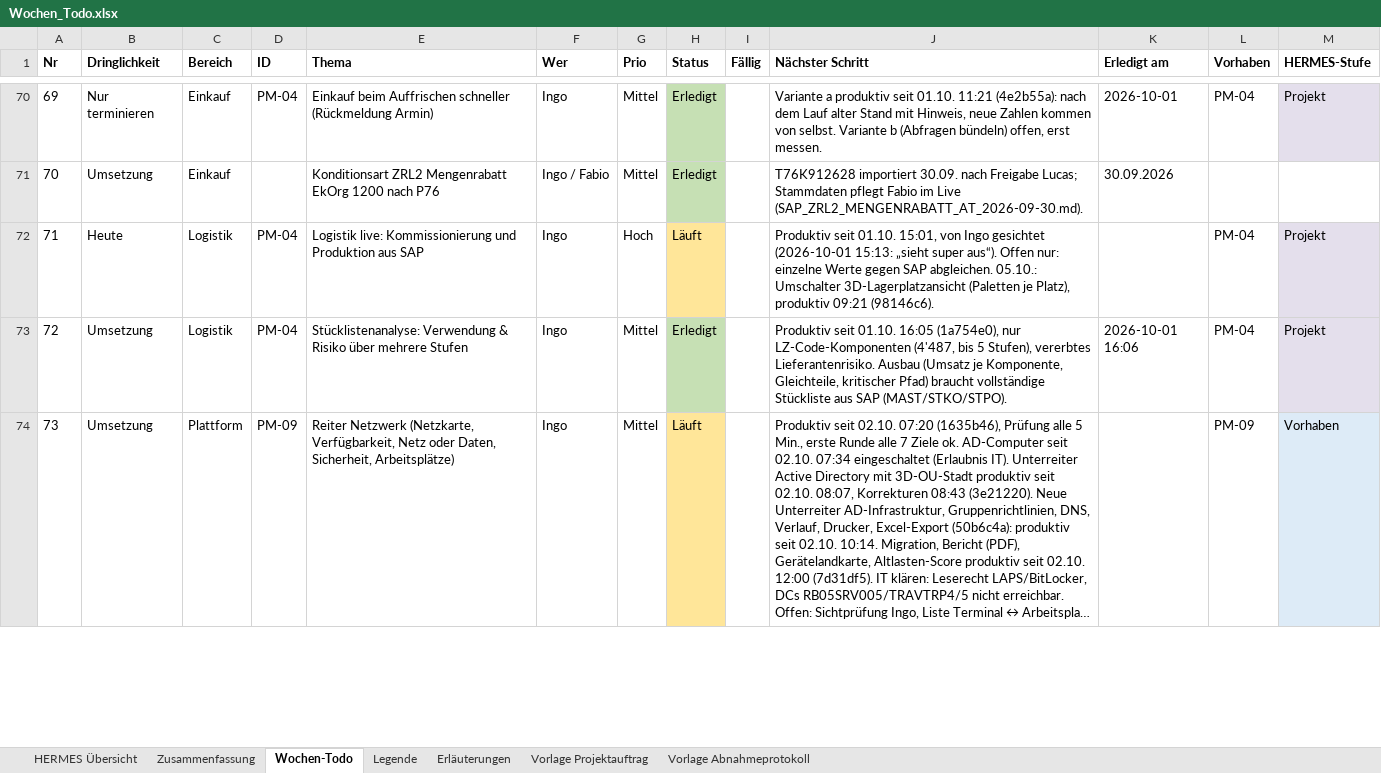
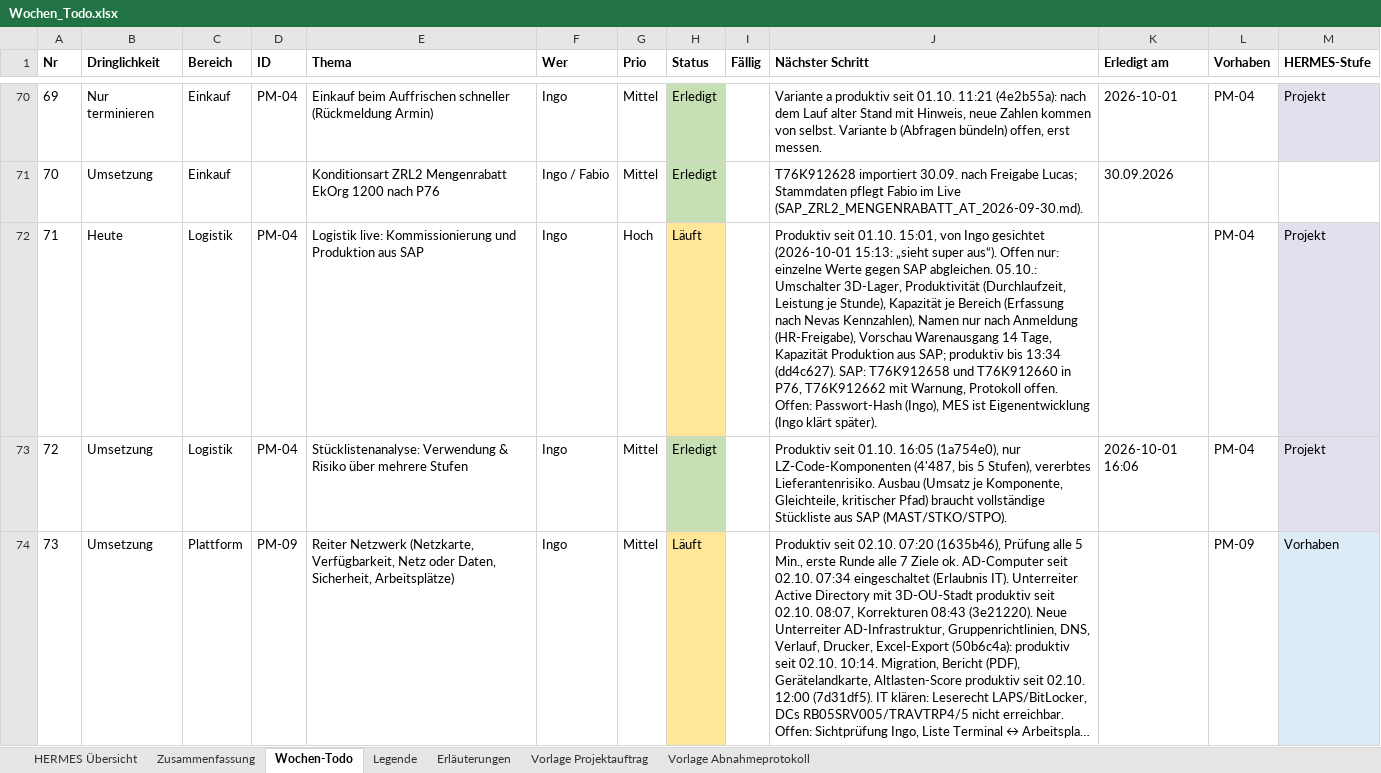
Before and after one commit to metacube2/Ai, an Excel workbook: TrafagSalesExporter/projektmanagement/Wochen_Todo.xlsx, sheet Wochen-Todo, drawn as a sheet; only a part is shown, gaps mark what is left out; long unchanged cells end in …; values as stored, in another font and other column widths than the file's, no borders; the diff names each change by its address in the sheet, - before the commit and + after, or states it on an @@ line.

```diff
--- a/TrafagSalesExporter/projektmanagement/Wochen_Todo.xlsx (sheet Wochen-Todo)
+++ b/TrafagSalesExporter/projektmanagement/Wochen_Todo.xlsx (sheet Wochen-Todo)
-J72 (Nächster Schritt): …05.10.: Umschalter 3D-Lagerplatzansicht (Paletten je Platz), produktiv 09:21 (98146c6).
+J72 (Nächster Schritt): …05.10.: Umschalter 3D-Lager, Produktivität (Durchlaufzeit, Leistung je Stunde), Kapazität je Bereich (Erfassung nach Nevas Kennzahlen), Namen nur nach Anmeldung (HR-Freigabe), Vorschau Warenausgang 14 Tage, Kapazität Produktion aus SAP; produktiv bis 13:34 (dd4c627). SAP: T76K912658 und T76K912660 in P76, T76K912662 mit Warnung, Protokoll offen. Offen: Passwort-Hash (Ingo), MES ist Eigenentwicklung (Ingo klärt später).
```
Also changed, not shown: TrafagSalesExporter/projektmanagement/Status_kurz.xlsx, 5 other files.
